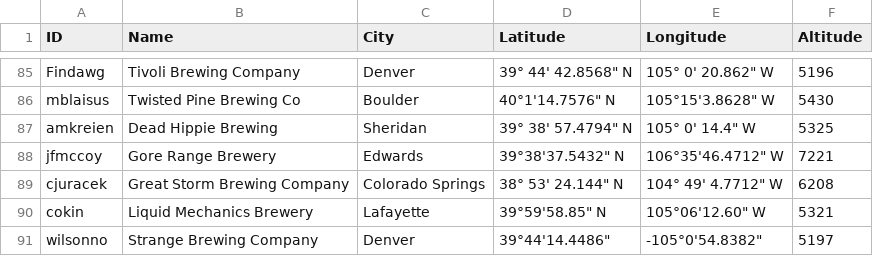
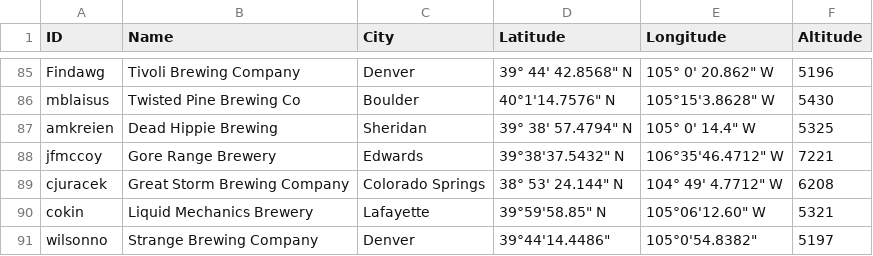
Before and after one commit to csu2017sp314/class, a CSV file: brews.csv, drawn as a sheet; only a part is shown, gaps mark what is left out.

Commit message:
removed negative

```diff
--- a/brews.csv
+++ b/brews.csv
@@ -90,2 +90,2 @@ cjuracek,Great Storm Brewing Company,Colorado Springs,38° 53' 24.144" N,104° 4
 cokin,Liquid Mechanics Brewery,Lafayette,39°59'58.85" N, 105°06'12.60" W,5321
-wilsonno,Strange Brewing Company,Denver,39°44'14.4486",-105°0'54.8382",5197
+wilsonno,Strange Brewing Company,Denver,39°44'14.4486",105°0'54.8382",5197
```
